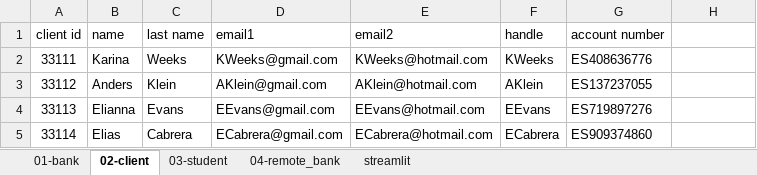
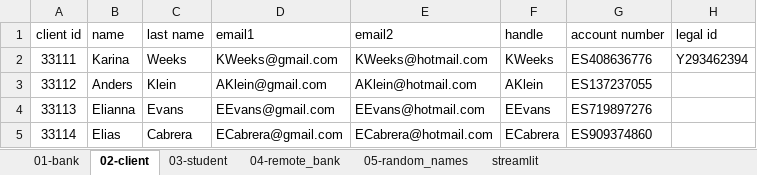
Before and after one commit to tbalza/accounts-receivable-elastic, an Excel workbook: notebooks/csv/sample-data-plain.xlsx, sheet 02-client, drawn as a sheet; only a part is shown; values as stored, in another font and other column widths than the file's, no borders; the diff names each change by its address in the sheet, - before the commit and + after, or states it on an @@ line.

```diff
--- a/notebooks/csv/sample-data-plain.xlsx (sheet 02-client)
+++ b/notebooks/csv/sample-data-plain.xlsx (sheet 02-client)
+sheet tab: 05-random_names
-H1: (empty)
+H1: legal id
-H2 (legal id): (empty)
+H2 (legal id): Y293462394
```
Also changed, not shown: 7 other files.
